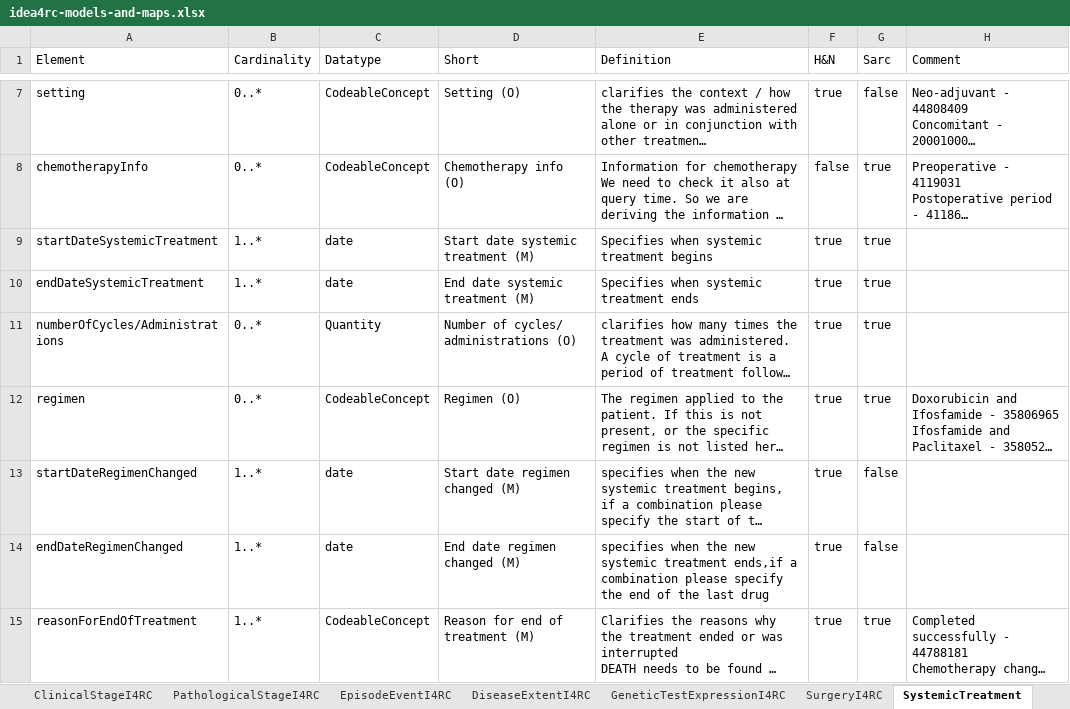
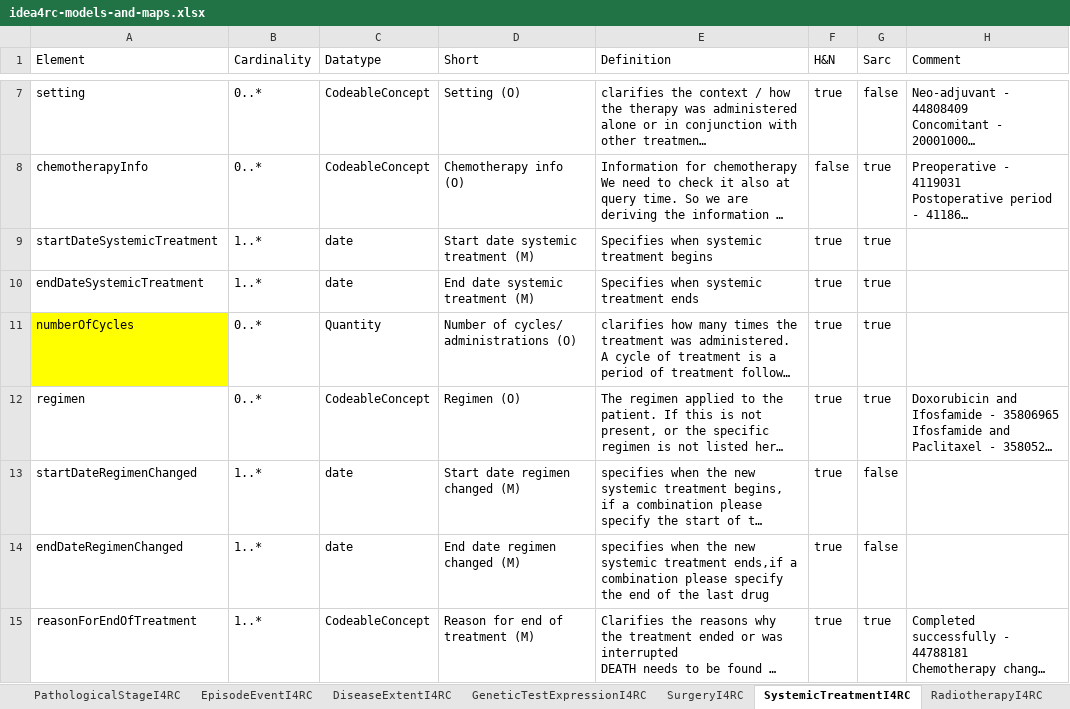
Before and after one commit to hl7-eu/idea4rc, an Excel workbook: src-models/idea4rc-models-and-maps.xlsx, sheet SystemicTreatmentI4RC, drawn as a sheet; only a part is shown, gaps mark what is left out; long unchanged cells end in …; values as stored, in another font and other column widths than the file's, no borders; the diff names each change by its address in the sheet, - before the commit and + after, or states it on an @@ line.

```diff
--- a/src-models/idea4rc-models-and-maps.xlsx (sheet SystemicTreatmentI4RC)
+++ b/src-models/idea4rc-models-and-maps.xlsx (sheet SystemicTreatmentI4RC)
-sheet tab: SystemicTreatment
+sheet tab: SystemicTreatmentI4RC
-A11 (Element): numberOfCycles/Administrations
+A11 (Element): numberOfCycles
-A11 fill: none
+A11 fill: #FFFF00
```
Also changed, not shown: sheet RadiotherapyI4RC, sheet OverallTreatmentResponseI4RC, sheet AdverseEventI4RC, sheet Subject2FHIR, sheet DrugsForTreatmentsI4RC, other sheet tabs, 15 other files.
